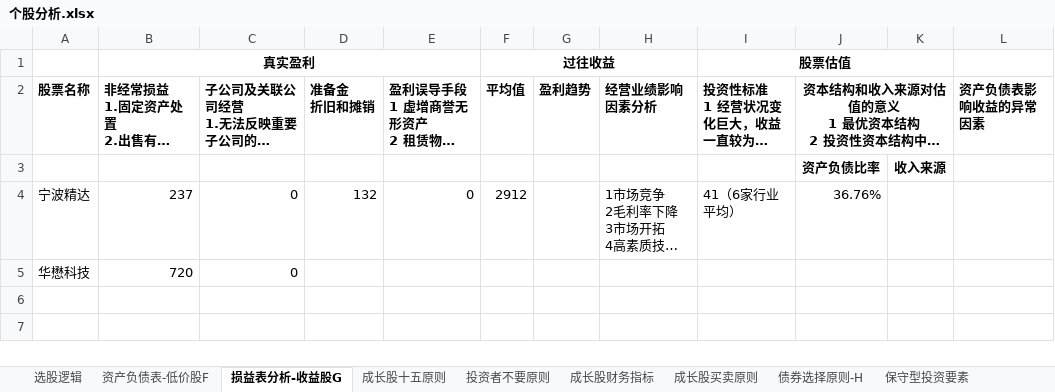
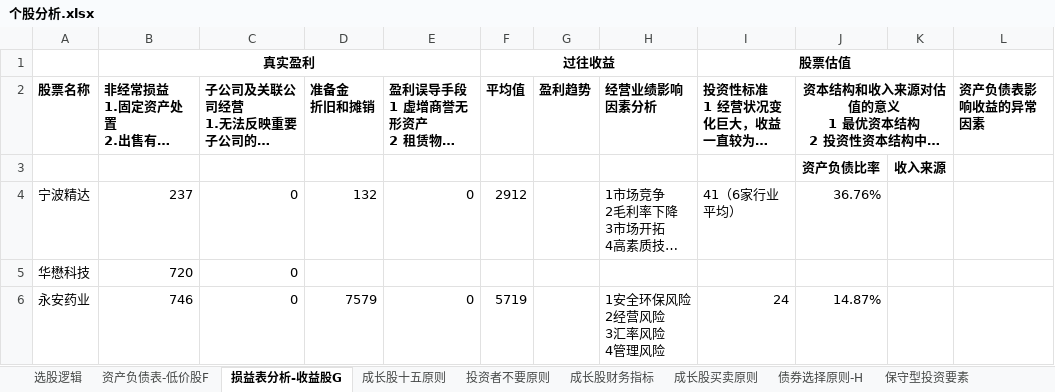
Before and after one commit to wangmin1987/analyze, an Excel workbook: 个股分析.xlsx, sheet 损益表分析-收益股G, drawn as a sheet; long unchanged cells end in …; values as stored, in another font and other column widths than the file's, no borders; charts and pictures not drawn; ↵ is a line break in a cell; the diff names each change by its address in the sheet, - before the commit and + after, or states it on an @@ line.

```diff
--- a/个股分析.xlsx (sheet 损益表分析-收益股G)
+++ b/个股分析.xlsx (sheet 损益表分析-收益股G)
+row 6: 永安药业 | 746 | 0 | 7579 | 0 | 5719 |  | 1安全环保风险 ↵ 2经营风险 ↵ 3汇率风险 ↵ 4管理风险 | 24 | 14.87%
```
Also changed, not shown: sheet 保守型投资要素, charts or pictures.
